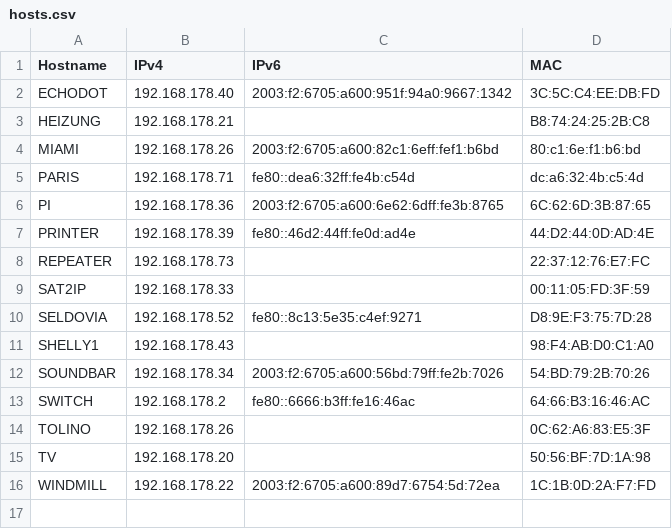
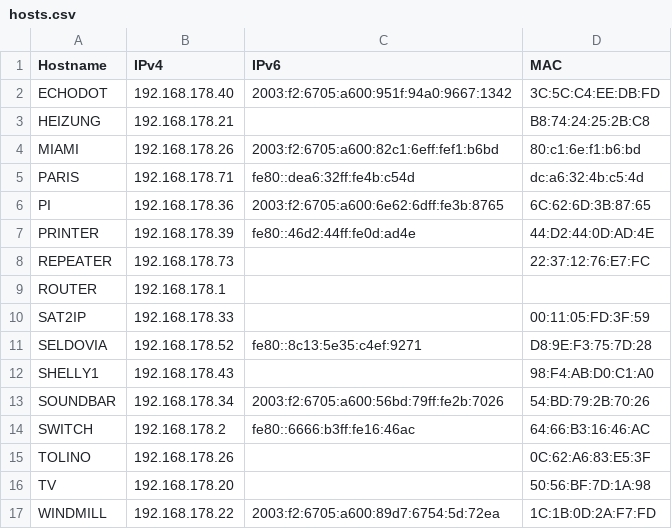
Before and after one commit to fleschutz/talk2windows, a CSV file: data/hosts.csv, drawn as a sheet.

Commit message:
Update hosts.csv

```diff
--- a/data/hosts.csv
+++ b/data/hosts.csv
@@ -8,2 +8,3 @@ PRINTER,192.168.178.39,fe80::46d2:44ff:fe0d:ad4e,44:D2:44:0D:AD:4E
 REPEATER,192.168.178.73,,22:37:12:76:E7:FC
+ROUTER,192.168.178.1,,
 SAT2IP,192.168.178.33,,00:11:05:FD:3F:59
```
